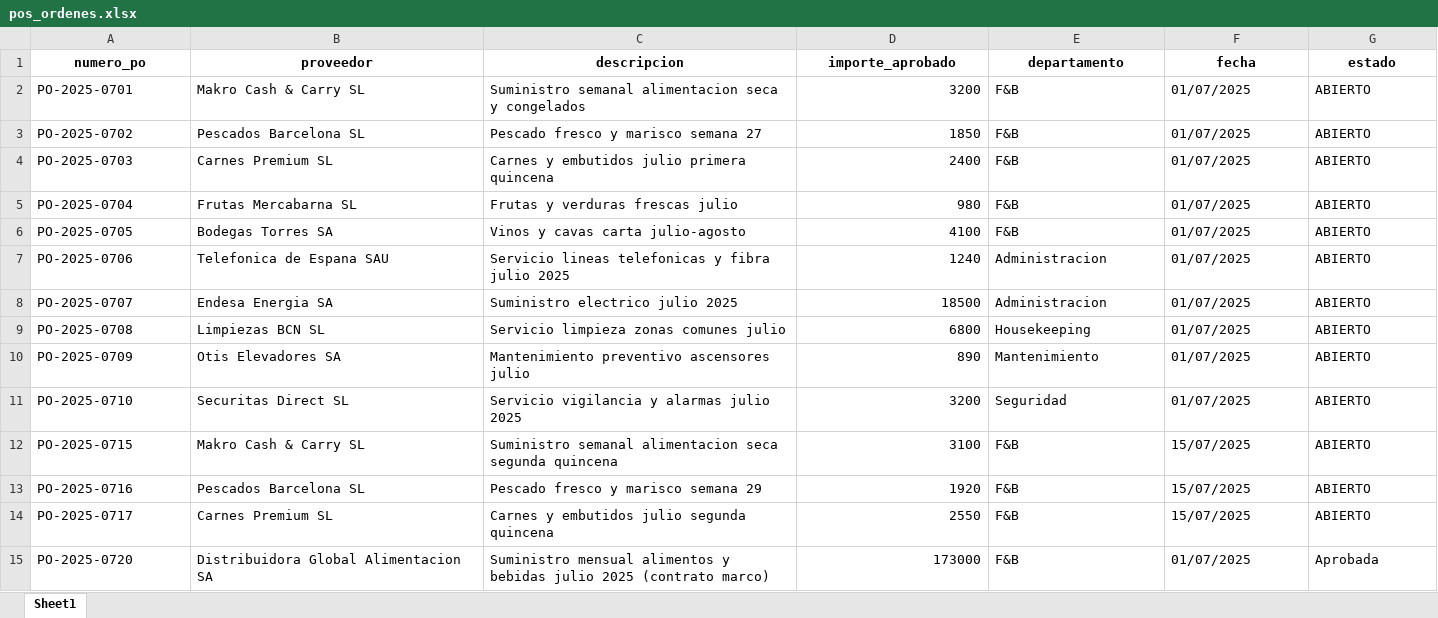
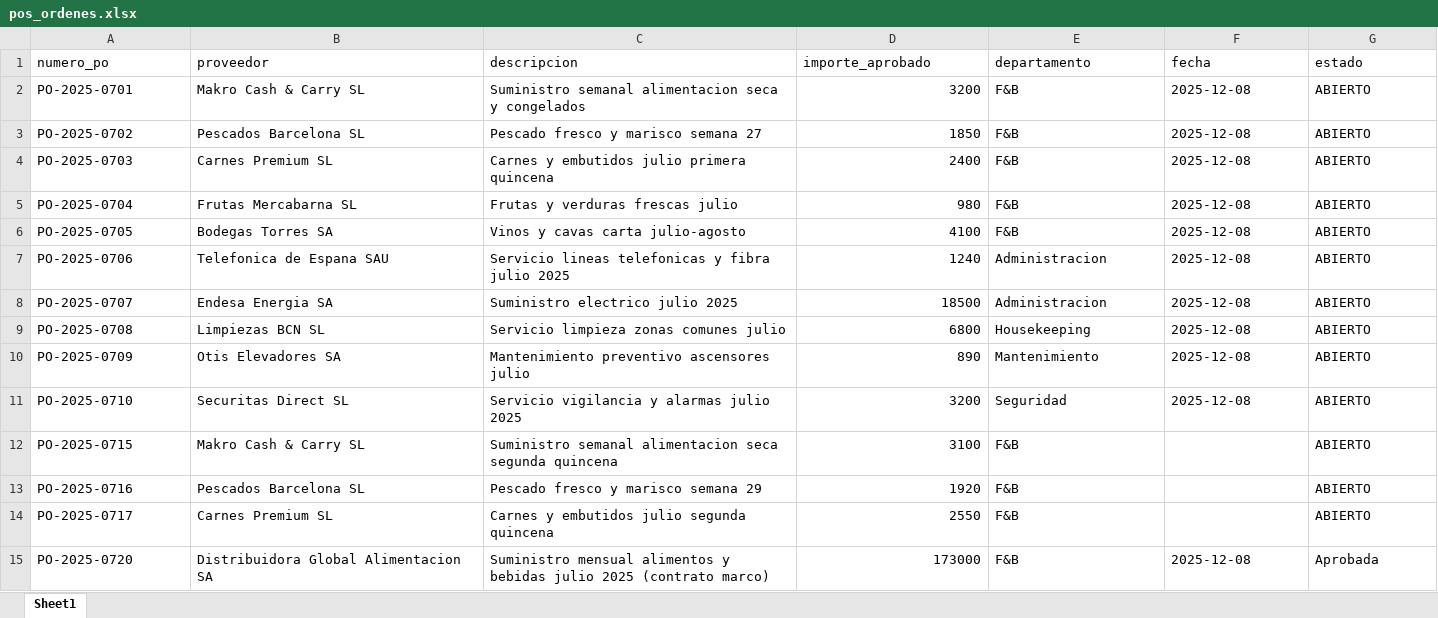
Before and after one commit to Jordi-Solano/yve01, an Excel workbook: datos-referencia/pos_ordenes.xlsx, sheet Sheet1, drawn as a sheet; values as stored, in another font and other column widths than the file's, no borders; the diff names each change by its address in the sheet, - before the commit and + after, or states it on an @@ line.

Commit message:
fix(demo): shift all demo dates from July 2025 → June 2026 (+335 days) — ventas F&B, mermas, inventario, pos_ordenes, pos_ventas, extracto_banco

```diff
--- a/datos-referencia/pos_ordenes.xlsx (sheet Sheet1)
+++ b/datos-referencia/pos_ordenes.xlsx (sheet Sheet1)
@@ A1:G1 bold: on → off, alignment: center → left @@
-F2:F11 (fecha): 01/07/2025
+F2:F11 (fecha): 2025-12-08
-F12:F14 (fecha): 15/07/2025
+F12:F14 (fecha): (empty)
-F15 (fecha): 01/07/2025
+F15 (fecha): 2025-12-08
```
Also changed, not shown: datos-referencia/extracto_banco.xlsx, datos-referencia/inventario.xlsx, 3 other files.
